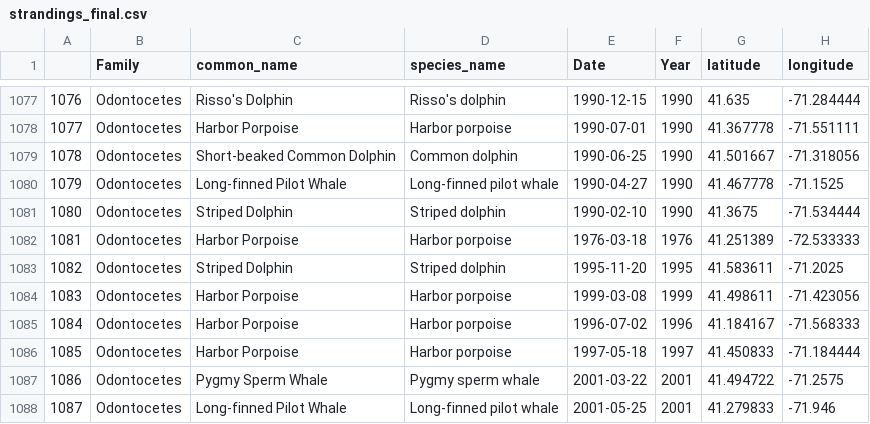
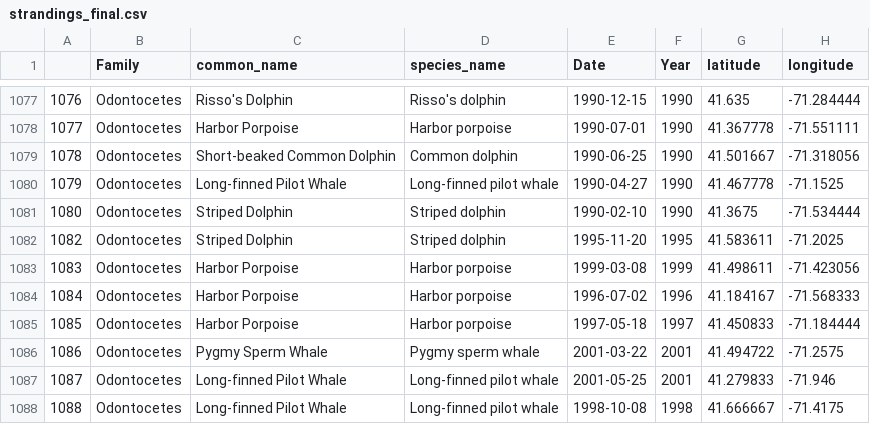
Before and after one commit to jmeza32/MezaFidalgo_Ozog_Pepper_ENV872_EDA_FinalProject, a CSV file: Data/Processed/strandings_final.csv, drawn as a sheet; only a part is shown, gaps mark what is left out; the shorter side is filled out with more unchanged rows; the diff names each change by its address in the sheet, - before the commit and + after, or states it on an @@ line.

Commit message:
removed the single stranding observation from 1976

```diff
--- a/Data/Processed/strandings_final.csv
+++ b/Data/Processed/strandings_final.csv
-row 1082: 1081 | Odontocetes | Harbor Porpoise | Harbor porpoise | 1976-03-18 | 1976 | 41.251389 | -72.533333
```
Also changed, not shown: 1 other file.
